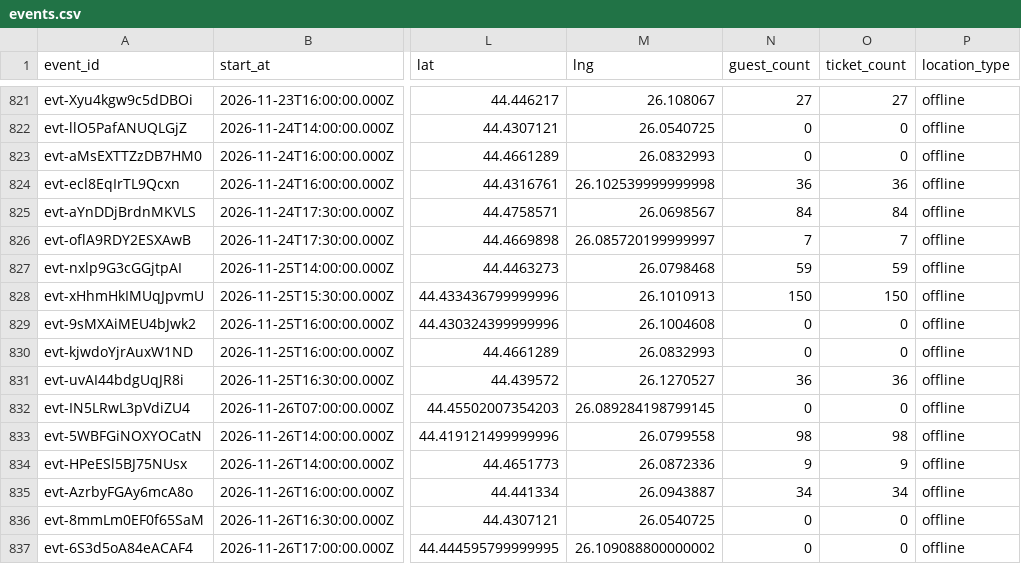
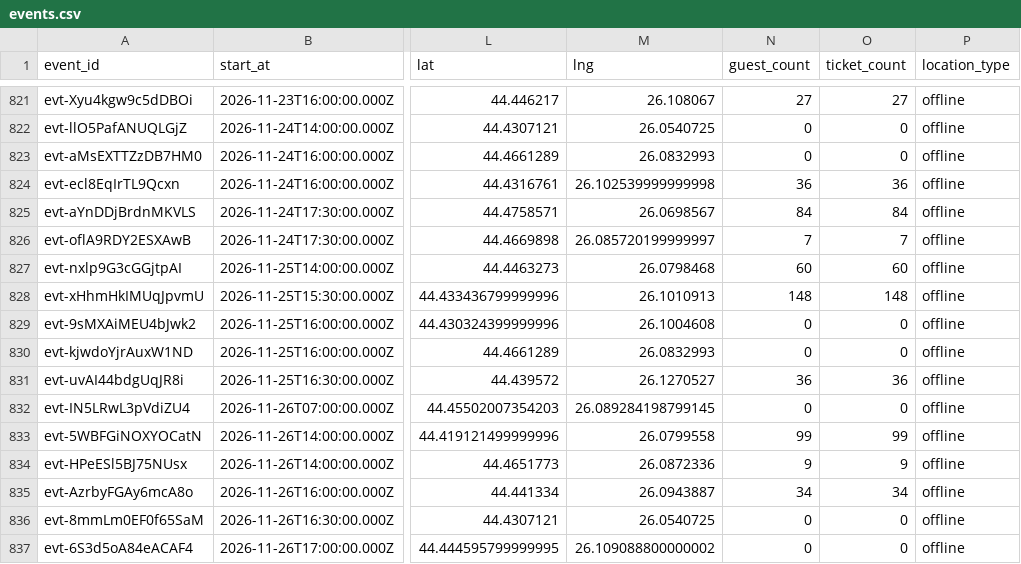
Before and after one commit to FlorinPopaCodes/bucharest-meetup-tracker, a CSV file: data/events.csv, drawn as a sheet; only a part is shown, gaps mark what is left out; the diff covers the shown part only; the diff names each change by its address in the sheet, - before the commit and + after, or states it on an @@ line.

```diff
--- a/data/events.csv
+++ b/data/events.csv
-N827 (guest_count): 59
+N827 (guest_count): 60
-O827 (ticket_count): 59
+O827 (ticket_count): 60
-N828 (guest_count): 150
+N828 (guest_count): 148
-O828 (ticket_count): 150
+O828 (ticket_count): 148
-N833 (guest_count): 98
+N833 (guest_count): 99
-O833 (ticket_count): 98
+O833 (ticket_count): 99
```
Also changed, not shown: 1 added row and 36 edited cells elsewhere in this file, 4 other files.
